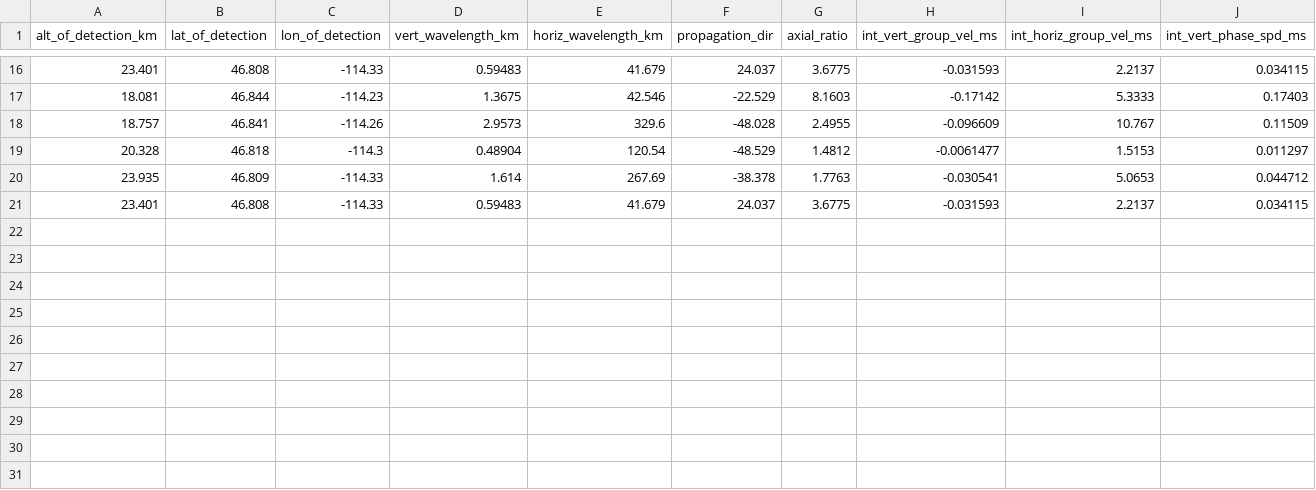
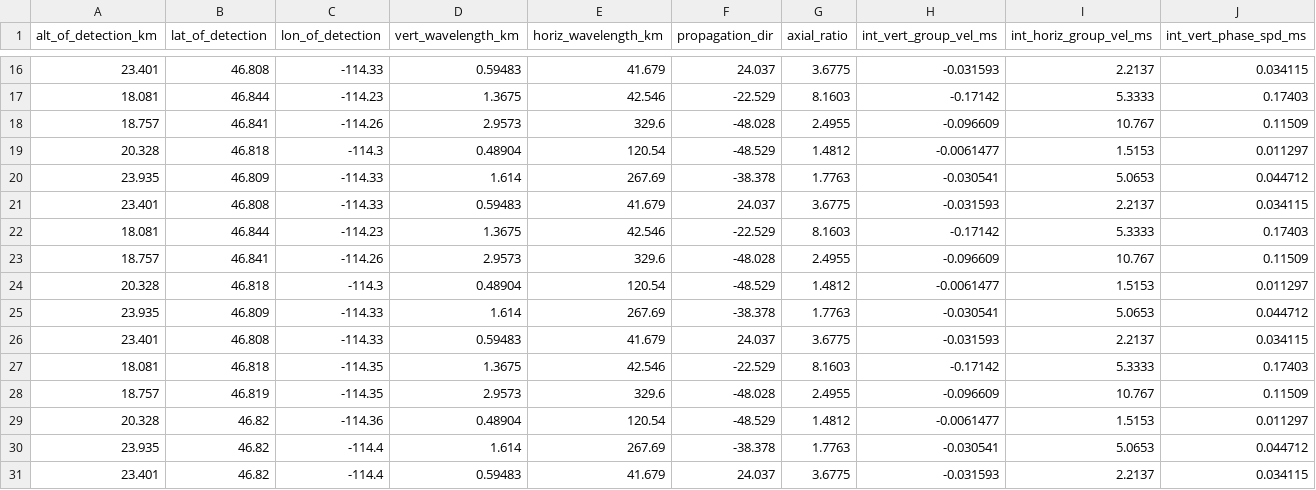
Before and after one commit to colligant/gravity-wave-gui-matlab, a CSV file: gravityWaveData/W3_L1_1754_052319_MREDI_gravity_wave_parameters.csv, drawn as a sheet; only a part is shown, gaps mark what is left out; rows hold the shown columns only; the diff names each change by its address in the sheet, - before the commit and + after, or states it on an @@ line.

```diff
--- a/gravityWaveData/W3_L1_1754_052319_MREDI_gravity_wave_parameters.csv
+++ b/gravityWaveData/W3_L1_1754_052319_MREDI_gravity_wave_parameters.csv
+row 22: 18.081 | 46.844 | -114.23 | 1.3675 | 42.546 | -22.529 | 8.1603 | -0.17142 | 5.3333 | 0.17403
+row 23: 18.757 | 46.841 | -114.26 | 2.9573 | 329.6 | -48.028 | 2.4955 | -0.096609 | 10.767 | 0.11509
+row 24: 20.328 | 46.818 | -114.3 | 0.48904 | 120.54 | -48.529 | 1.4812 | -0.0061477 | 1.5153 | 0.011297
+row 25: 23.935 | 46.809 | -114.33 | 1.614 | 267.69 | -38.378 | 1.7763 | -0.030541 | 5.0653 | 0.044712
+row 26: 23.401 | 46.808 | -114.33 | 0.59483 | 41.679 | 24.037 | 3.6775 | -0.031593 | 2.2137 | 0.034115
+row 27: 18.081 | 46.818 | -114.35 | 1.3675 | 42.546 | -22.529 | 8.1603 | -0.17142 | 5.3333 | 0.17403
+row 28: 18.757 | 46.819 | -114.35 | 2.9573 | 329.6 | -48.028 | 2.4955 | -0.096609 | 10.767 | 0.11509
+row 29: 20.328 | 46.82 | -114.36 | 0.48904 | 120.54 | -48.529 | 1.4812 | -0.0061477 | 1.5153 | 0.011297
+row 30: 23.935 | 46.82 | -114.4 | 1.614 | 267.69 | -38.378 | 1.7763 | -0.030541 | 5.0653 | 0.044712
+row 31: 23.401 | 46.82 | -114.4 | 0.59483 | 41.679 | 24.037 | 3.6775 | -0.031593 | 2.2137 | 0.034115
```
Also changed, not shown: gravityWaveData/W1_L1_2106_050919_acer_gravity_wave_parameters.csv, gravityWaveData/W2_L1_1818_051619_MREDI_gravity_wave_parameters.csv, 10 other files.
